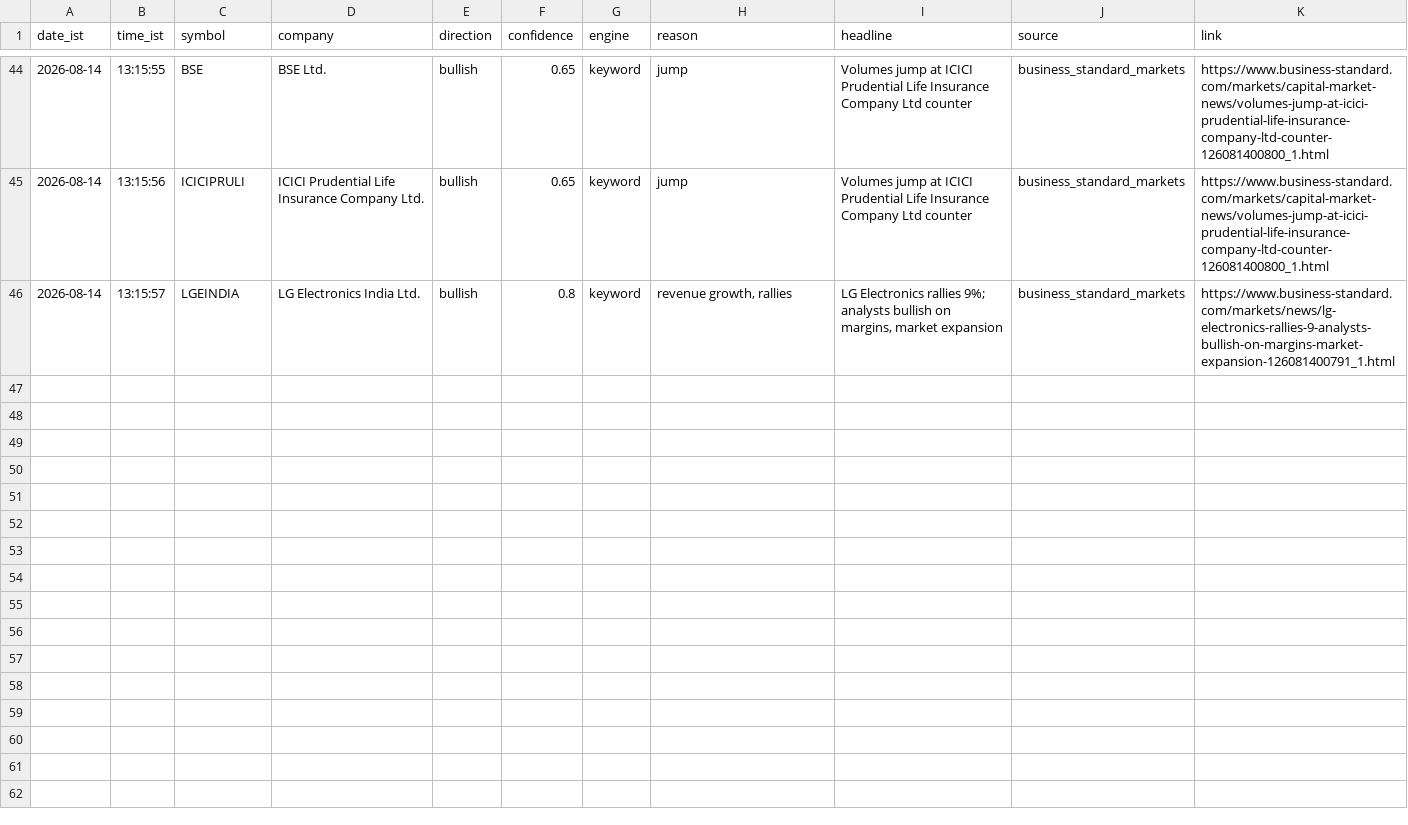
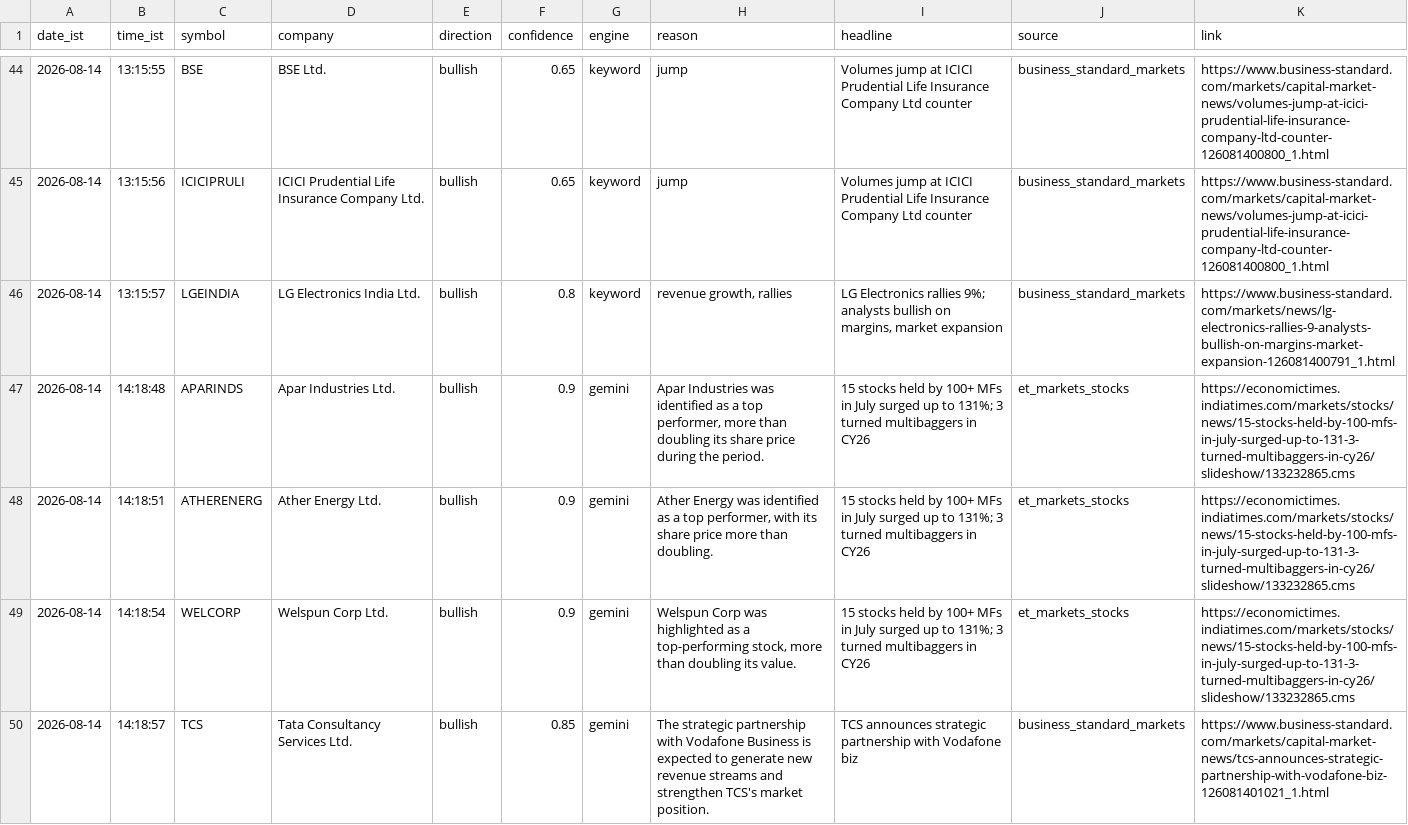
Before and after one commit to sandiep-2006/nse-news-watcher, a CSV file: data/alerts_log.csv, drawn as a sheet; only a part is shown, gaps mark what is left out; the diff covers the shown part only; the diff names each change by its address in the sheet, - before the commit and + after, or states it on an @@ line.

```diff
--- a/data/alerts_log.csv
+++ b/data/alerts_log.csv
+row 47: 2026-08-14 | 14:18:48 | APARINDS | Apar Industries Ltd. | bullish | 0.9 | gemini | Apar Industries was identified as a top performer, more than doubling its share price during the period. | 15 stocks held by 100+ MFs in July surged up to 131%; 3 turned multibaggers in CY26 | et_markets_stocks | https://economictimes.indiatimes.com/markets/stocks/news/15-stocks-held-by-100-mfs-in-july-surged-up-to-131-3-turned-multibaggers-in-cy26/slideshow/133232865.cms
+row 48: 2026-08-14 | 14:18:51 | ATHERENERG | Ather Energy Ltd. | bullish | 0.9 | gemini | Ather Energy was identified as a top performer, with its share price more than doubling. | 15 stocks held by 100+ MFs in July surged up to 131%; 3 turned multibaggers in CY26 | et_markets_stocks | https://economictimes.indiatimes.com/markets/stocks/news/15-stocks-held-by-100-mfs-in-july-surged-up-to-131-3-turned-multibaggers-in-cy26/slideshow/133232865.cms
+row 49: 2026-08-14 | 14:18:54 | WELCORP | Welspun Corp Ltd. | bullish | 0.9 | gemini | Welspun Corp was highlighted as a top-performing stock, more than doubling its value. | 15 stocks held by 100+ MFs in July surged up to 131%; 3 turned multibaggers in CY26 | et_markets_stocks | https://economictimes.indiatimes.com/markets/stocks/news/15-stocks-held-by-100-mfs-in-july-surged-up-to-131-3-turned-multibaggers-in-cy26/slideshow/133232865.cms
+row 50: 2026-08-14 | 14:18:57 | TCS | Tata Consultancy Services Ltd. | bullish | 0.85 | gemini | The strategic partnership with Vodafone Business is expected to generate new revenue streams and strengthen TCS's market position. | TCS announces strategic partnership with Vodafone biz | business_standard_markets | https://www.business-standard.com/markets/capital-market-news/tcs-announces-strategic-partnership-with-vodafone-biz-126081401021_1.html
```
Also changed, not shown: 3 added rows elsewhere in this file.
